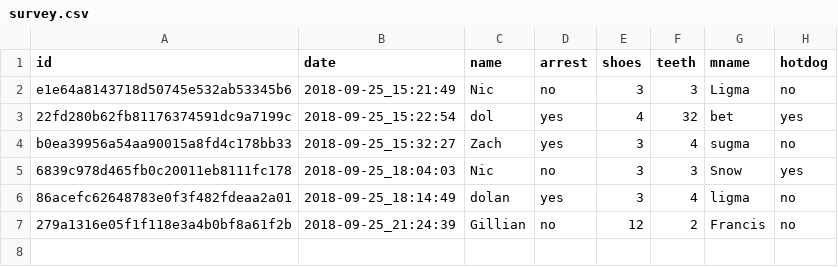
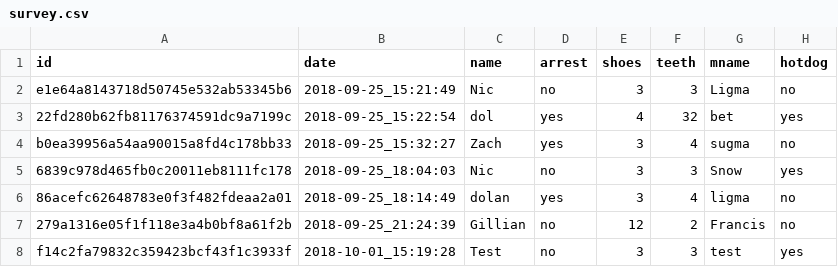
Before and after one commit to nicsnow/bash-survey, a CSV file: survey.csv, drawn as a sheet.

Commit message:
new branch

```diff
--- a/survey.csv
+++ b/survey.csv
@@ -7 +7,2 @@ b0ea39956a54aa90015a8fd4c178bb33, 2018-09-25_15:32:27, Zach,yes, 3, 4, sugma, no
 279a1316e05f1f118e3a4b0bf8a61f2b, 2018-09-25_21:24:39, Gillian,no, 12, 2, Francis, no,
+f14c2fa79832c359423bcf43f1c3933f, 2018-10-01_15:19:28, Test,no, 3, 3, test, yes,
```
